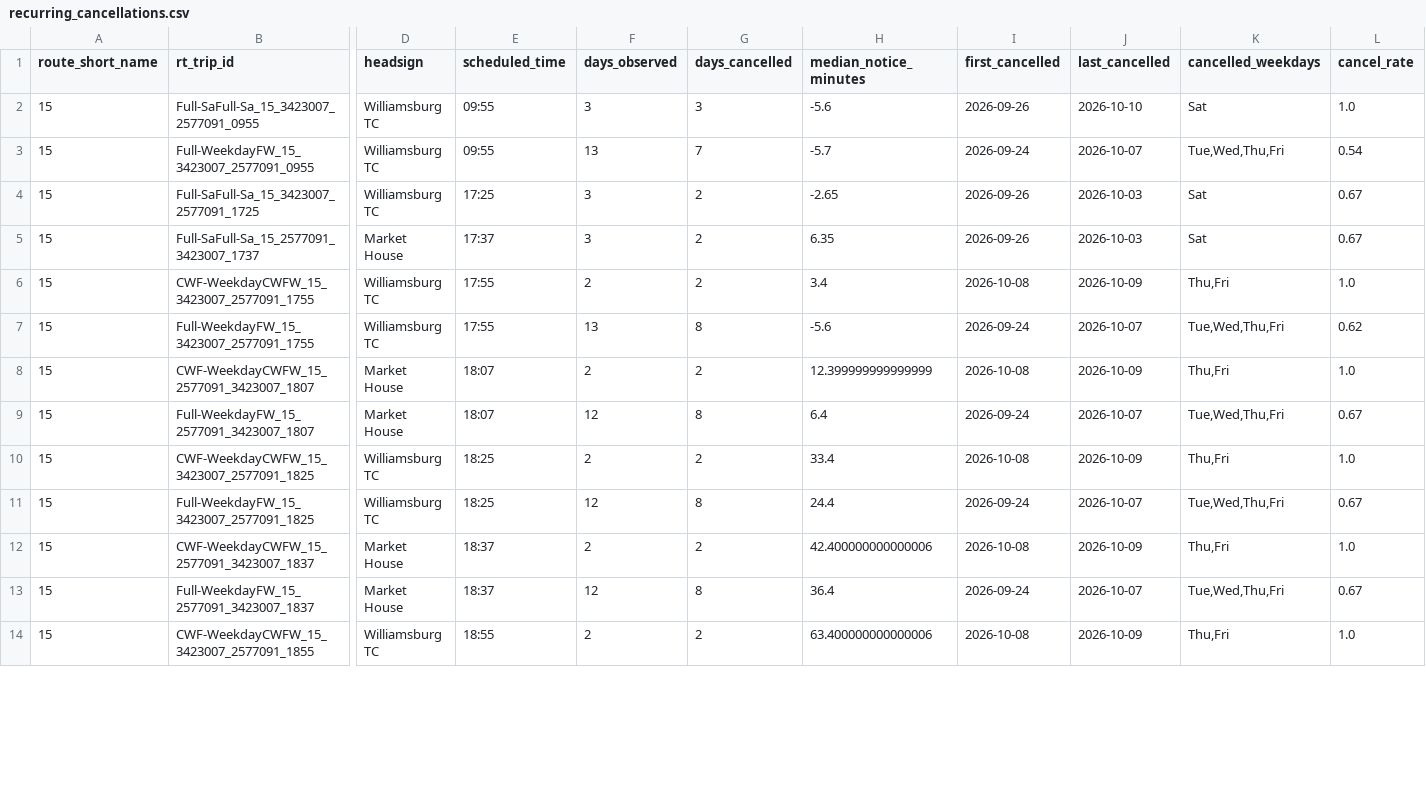
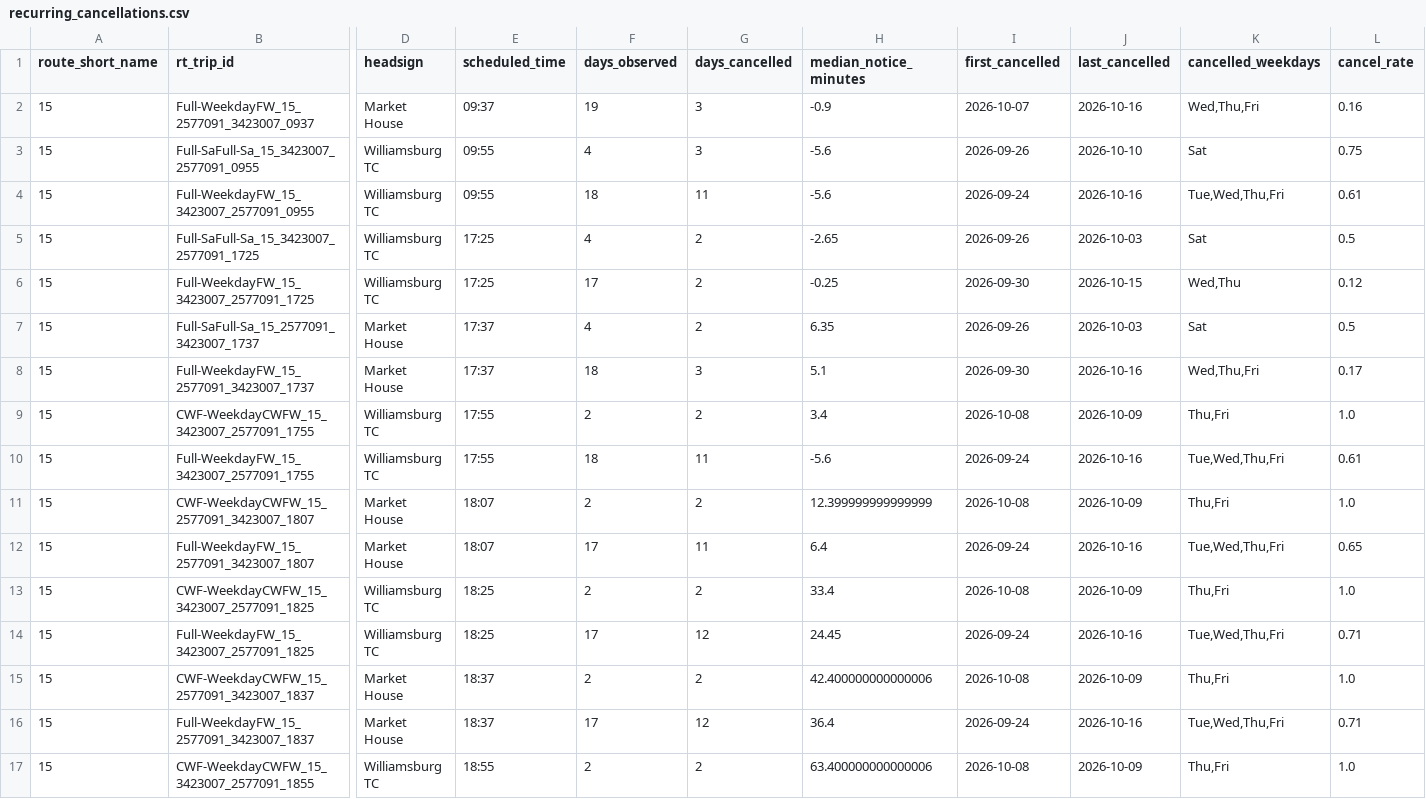
Before and after one commit to i-papageorgiou/williamsburg_transit_project, a CSV file: data/processed/recurring_cancellations.csv, drawn as a sheet; only a part is shown, gaps mark what is left out; addresses are those after the commit; rows hold the shown columns only; the diff covers the shown part only; the diff names each change by its address in the sheet, - before the commit and + after, or states it on an @@ line.

```diff
--- a/data/processed/recurring_cancellations.csv
+++ b/data/processed/recurring_cancellations.csv
+row 2: 15 | Full-WeekdayFW_15_2577091_3423007_0937 | Market House | 09:37 | 19 | 3 | -0.9 | 2026-10-07 | 2026-10-16 | Wed,Thu,Fri | 0.16
-F3 (days_observed): 3
+F3 (days_observed): 4
-L3 (cancel_rate): 1.0
+L3 (cancel_rate): 0.75
-F4 (days_observed): 13
+F4 (days_observed): 18
-G4 (days_cancelled): 7
+G4 (days_cancelled): 11
-H4 (median_notice_minutes): -5.7
+H4 (median_notice_minutes): -5.6
-J4 (last_cancelled): 2026-10-07
+J4 (last_cancelled): 2026-10-16
-L4 (cancel_rate): 0.54
+L4 (cancel_rate): 0.61
-F5 (days_observed): 3
+F5 (days_observed): 4
-L5 (cancel_rate): 0.67
+L5 (cancel_rate): 0.5
+row 6: 15 | Full-WeekdayFW_15_3423007_2577091_1725 | Williamsburg TC | 17:25 | 17 | 2 | -0.25 | 2026-09-30 | 2026-10-15 | Wed,Thu | 0.12
-F7 (days_observed): 3
+F7 (days_observed): 4
-L7 (cancel_rate): 0.67
+L7 (cancel_rate): 0.5
+row 8: 15 | Full-WeekdayFW_15_2577091_3423007_1737 | Market House | 17:37 | 18 | 3 | 5.1 | 2026-09-30 | 2026-10-16 | Wed,Thu,Fri | 0.17
-F10 (days_observed): 13
+F10 (days_observed): 18
-G10 (days_cancelled): 8
+G10 (days_cancelled): 11
-J10 (last_cancelled): 2026-10-07
+J10 (last_cancelled): 2026-10-16
-L10 (cancel_rate): 0.62
+L10 (cancel_rate): 0.61
-F12 (days_observed): 12
+F12 (days_observed): 17
-G12 (days_cancelled): 8
+G12 (days_cancelled): 11
-J12 (last_cancelled): 2026-10-07
+J12 (last_cancelled): 2026-10-16
-L12 (cancel_rate): 0.67
+L12 (cancel_rate): 0.65
-F14 (days_observed): 12
+F14 (days_observed): 17
-G14 (days_cancelled): 8
+G14 (days_cancelled): 12
-H14 (median_notice_minutes): 24.4
+H14 (median_notice_minutes): 24.45
-J14 (last_cancelled): 2026-10-07
+J14 (last_cancelled): 2026-10-16
-L14 (cancel_rate): 0.67
+L14 (cancel_rate): 0.71
-F16 (days_observed): 12
+F16 (days_observed): 17
-G16 (days_cancelled): 8
+G16 (days_cancelled): 12
-J16 (last_cancelled): 2026-10-07
+J16 (last_cancelled): 2026-10-16
-L16 (cancel_rate): 0.67
+L16 (cancel_rate): 0.71
```
Also changed, not shown: 43 edited cells elsewhere in this file, data/processed/cancellations_by_day.csv, data/processed/lateness_by_route.csv, 13 other files.
